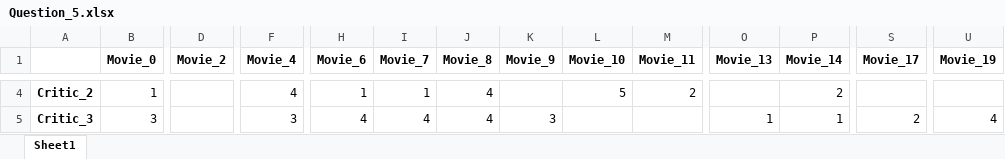
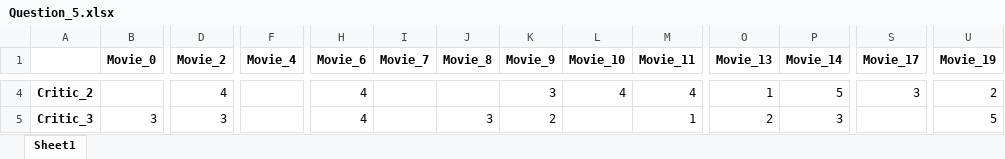
Before and after one commit to yutao-data/CentraleSpelec, an Excel workbook: Decision Modeling/Assignment/Assignment 4/Question_5.xlsx, sheet Sheet1, drawn as a sheet; only a part is shown, gaps mark what is left out; values as stored, in another font and other column widths than the file's, no borders; the diff covers the shown part only; the diff names each change by its address in the sheet, - before the commit and + after, or states it on an @@ line.

```diff
--- a/Decision Modeling/Assignment/Assignment 4/Question_5.xlsx (sheet Sheet1)
+++ b/Decision Modeling/Assignment/Assignment 4/Question_5.xlsx (sheet Sheet1)
-B4 (Movie_0): 1
+B4 (Movie_0): (empty)
-D4 (Movie_2): (empty)
+D4 (Movie_2): 4
-F4 (Movie_4): 4
+F4 (Movie_4): (empty)
-H4 (Movie_6): 1
+H4 (Movie_6): 4
-I4 (Movie_7): 1
+I4 (Movie_7): (empty)
-J4 (Movie_8): 4
+J4 (Movie_8): (empty)
-K4 (Movie_9): (empty)
+K4 (Movie_9): 3
-L4 (Movie_10): 5
+L4 (Movie_10): 4
-M4 (Movie_11): 2
+M4 (Movie_11): 4
-O4 (Movie_13): (empty)
+O4 (Movie_13): 1
-P4 (Movie_14): 2
+P4 (Movie_14): 5
-S4 (Movie_17): (empty)
+S4 (Movie_17): 3
-U4 (Movie_19): (empty)
+U4 (Movie_19): 2
-D5 (Movie_2): (empty)
+D5 (Movie_2): 3
-F5 (Movie_4): 3
+F5 (Movie_4): (empty)
-I5 (Movie_7): 4
+I5 (Movie_7): (empty)
-J5 (Movie_8): 4
+J5 (Movie_8): 3
-K5 (Movie_9): 3
+K5 (Movie_9): 2
-M5 (Movie_11): (empty)
+M5 (Movie_11): 1
-O5 (Movie_13): 1
+O5 (Movie_13): 2
-P5 (Movie_14): 1
+P5 (Movie_14): 3
-S5 (Movie_17): 2
+S5 (Movie_17): (empty)
-U5 (Movie_19): 4
+U5 (Movie_19): 5
```
Also changed, not shown: 202 edited cells elsewhere in this sheet, Decision Modeling/Assignment/Assignment 4/Question_1_2.xlsx, Decision Modeling/Assignment/Assignment 4/Question_3.xlsx, 12 other files.
